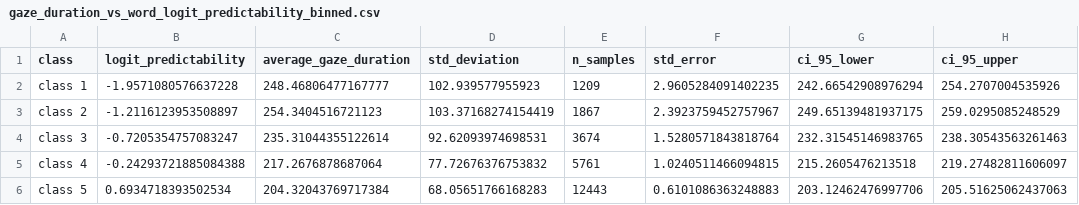
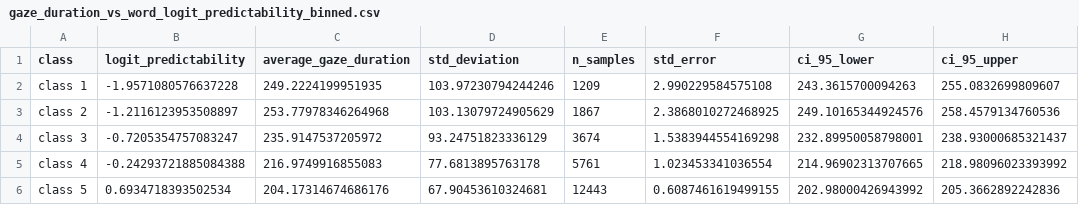
Before and after one commit to BaiYunpeng1949/hierarchical-resource-rational-reader, a CSV file: results/section1/simulated_results/gaze_duration_vs_word_logit_predictability_binned.csv, drawn as a sheet.

```diff
--- a/results/section1/simulated_results/gaze_duration_vs_word_logit_predictability_binned.csv
+++ b/results/section1/simulated_results/gaze_duration_vs_word_logit_predictability_binned.csv
@@ -1,6 +1,6 @@
 class,logit_predictability,average_gaze_duration,std_deviation,n_samples,std_error,ci_95_lower,ci_95_upper
-class 1,-1.9571080576637228,248.46806477167777,102.939577955923,1209,2.9605284091402235,242.66542908976294,254.2707004535926
-class 2,-1.2116123953508897,254.3404516721123,103.37168274154419,1867,2.3923759452757967,249.65139481937175,259.0295085248529
-class 3,-0.7205354757083247,235.31044355122614,92.62093974698531,3674,1.5280571843818764,232.31545146983765,238.30543563261463
-class 4,-0.24293721885084388,217.2676878687064,77.72676376753832,5761,1.0240511466094815,215.2605476213518,219.27482811606097
-class 5,0.6934718393502534,204.32043769717384,68.05651766168283,12443,0.6101086363248883,203.12462476997706,205.51625062437063
+class 1,-1.9571080576637228,249.2224199951935,103.97230794244246,1209,2.990229584575108,243.3615700094263,255.0832699809607
+class 2,-1.2116123953508897,253.77978346264968,103.13079724905629,1867,2.3868010272468925,249.10165344924576,258.4579134760536
+class 3,-0.7205354757083247,235.9147537205972,93.24751823336129,3674,1.5383944554169298,232.89950058798001,238.93000685321437
+class 4,-0.24293721885084388,216.9749916855083,77.6813895763178,5761,1.023453341036554,214.96902313707665,218.98096023393992
+class 5,0.6934718393502534,204.17314674686176,67.90453610324681,12443,0.6087461619499155,202.98000426943992,205.3662892242836
```
Also changed, not shown: results/section1/simulated_results/gaze_duration_vs_word_length.csv, results/section1/simulated_results/gaze_duration_vs_word_log_frequency_binned.csv, 6 other files.
